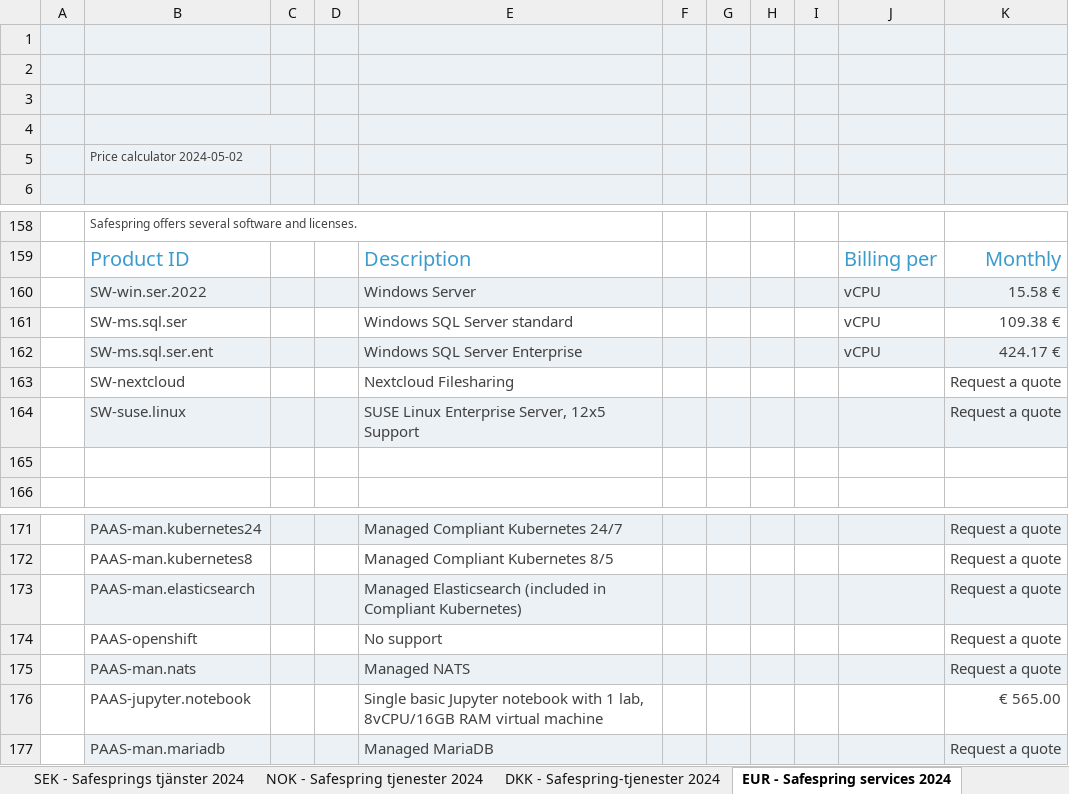
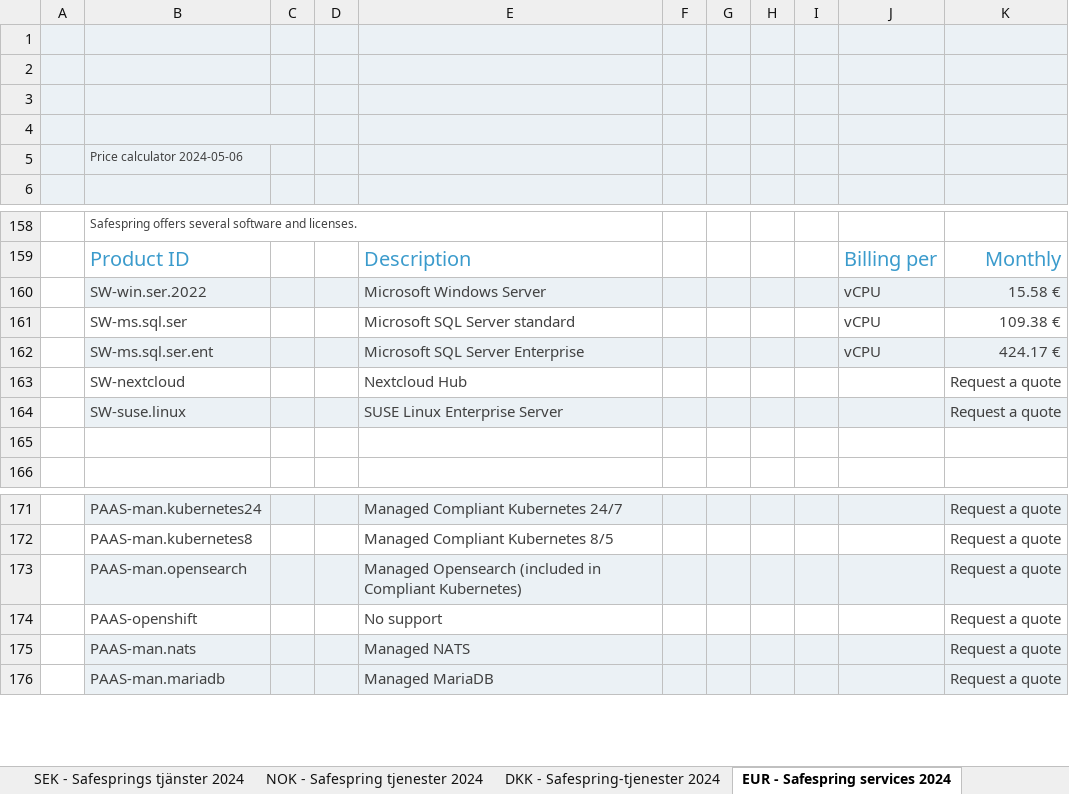
Before and after one commit to safespring/web, an Excel workbook: static/pricelist/EUR/safespring-price-list-eur.xlsx, sheet EUR - Safespring services 2024, drawn as a sheet; only a part is shown, gaps mark what is left out; values as stored, in another font and other column widths than the file's, no borders; charts and pictures and conditional formats not drawn; the diff names each change by its address in the sheet, - before the commit and + after, or states it on an @@ line.

Commit message:
updated price list

```diff
--- a/static/pricelist/EUR/safespring-price-list-eur.xlsx (sheet EUR - Safespring services 2024)
+++ b/static/pricelist/EUR/safespring-price-list-eur.xlsx (sheet EUR - Safespring services 2024)
-B5: Price calculator 2024-05-02
+B5: Price calculator 2024-05-06
-E160: Windows Server
+E160: Microsoft Windows Server
-E161: Windows SQL Server standard
+E161: Microsoft SQL Server standard
-E162: Windows SQL Server Enterprise
+E162: Microsoft SQL Server Enterprise
-E163: Nextcloud Filesharing
+E163: Nextcloud Hub
-E164: SUSE Linux Enterprise Server, 12x5 Support
+E164: SUSE Linux Enterprise Server
-B173: PAAS-man.elasticsearch
+B173: PAAS-man.opensearch
-E173: Managed Elasticsearch (included in…
+E173: Managed Opensearch (included in…
-row 176:  | PAAS-jupyter.notebook |  |  | Single basic Jupyter notebook with 1 lab, 8vCPU/16GB RAM virtual machine |  |  |  |  |  | € 565.00
```
Also changed, not shown: sheet SEK - Safesprings tjänster 2024, sheet DKK - Safespring-tjenester 2024, sheet NOK - Safespring tjenester 2024, static/pricelist/DKK/safespring-price-list-dkk.xlsx, static/pricelist/NOK/safespring-price-list-nok.xlsx, 6 other files.
